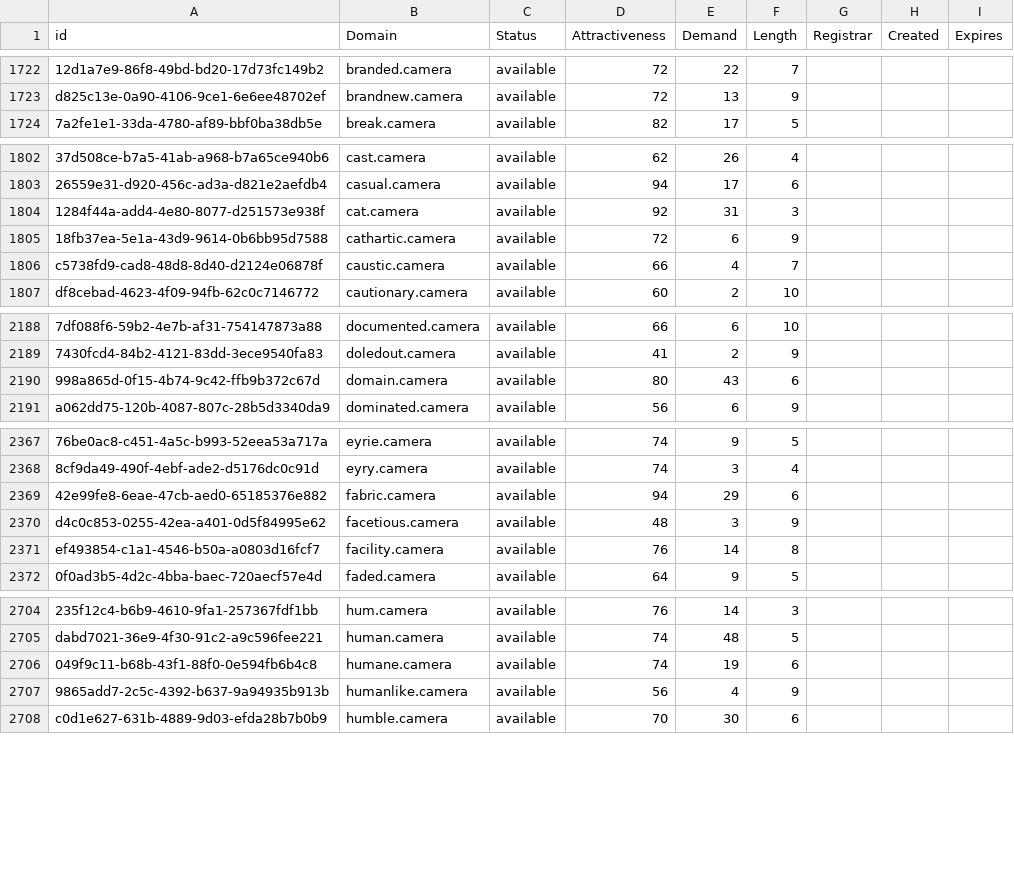
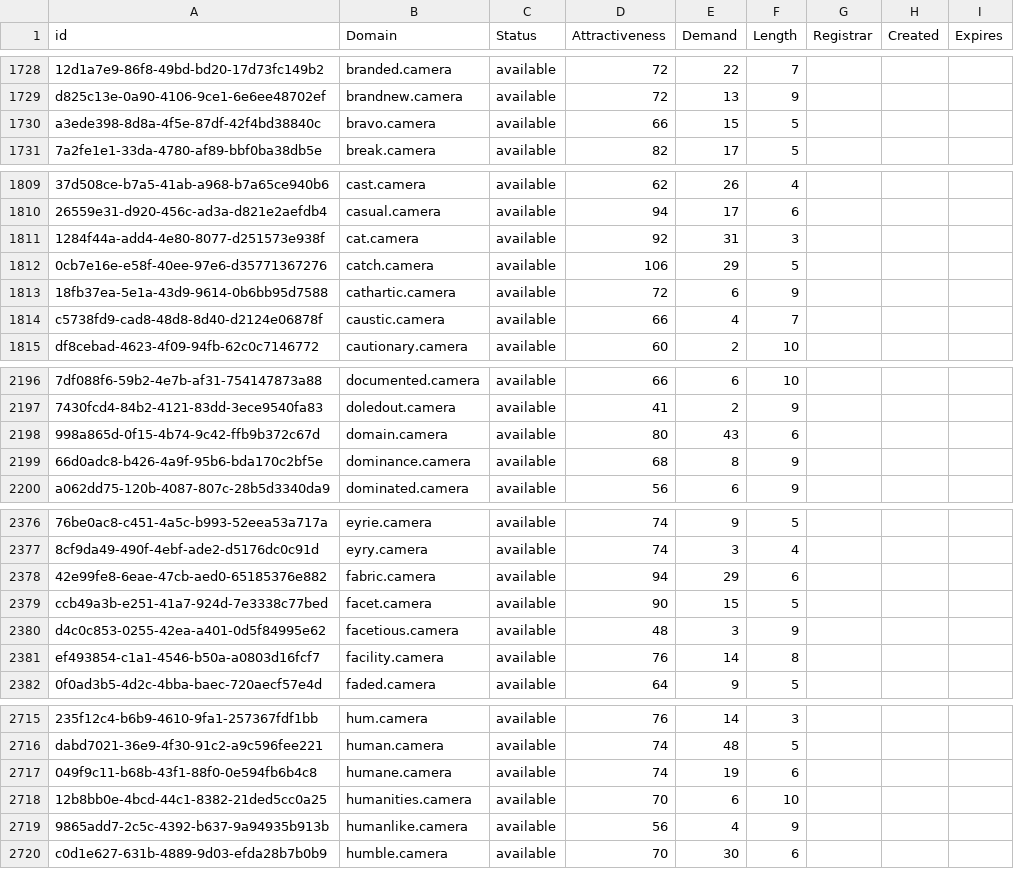
Before and after one commit to UniqueDomains/camera-oneword-domains, a CSV file: camera.csv, drawn as a sheet; only a part is shown, gaps mark what is left out; the diff covers the shown part only; the diff names each change by its address in the sheet, - before the commit and + after, or states it on an @@ line.

```diff
--- a/camera.csv
+++ b/camera.csv
+row 1730: a3ede398-8d8a-4f5e-87df-42f4bd38840c | bravo.camera | available | 66 | 15 | 5
+row 1812: 0cb7e16e-e58f-40ee-97e6-d35771367276 | catch.camera | available | 106 | 29 | 5
+row 2199: 66d0adc8-b426-4a9f-95b6-bda170c2bf5e | dominance.camera | available | 68 | 8 | 9
+row 2379: ccb49a3b-e251-41a7-924d-7e3338c77bed | facet.camera | available | 90 | 15 | 5
+row 2718: 12b8bb0e-4bcd-44c1-8382-21ded5cc0a25 | humanities.camera | available | 70 | 6 | 10
```
Also changed, not shown: 16 added rows and 28 edited cells elsewhere in this file, 2 other files.
